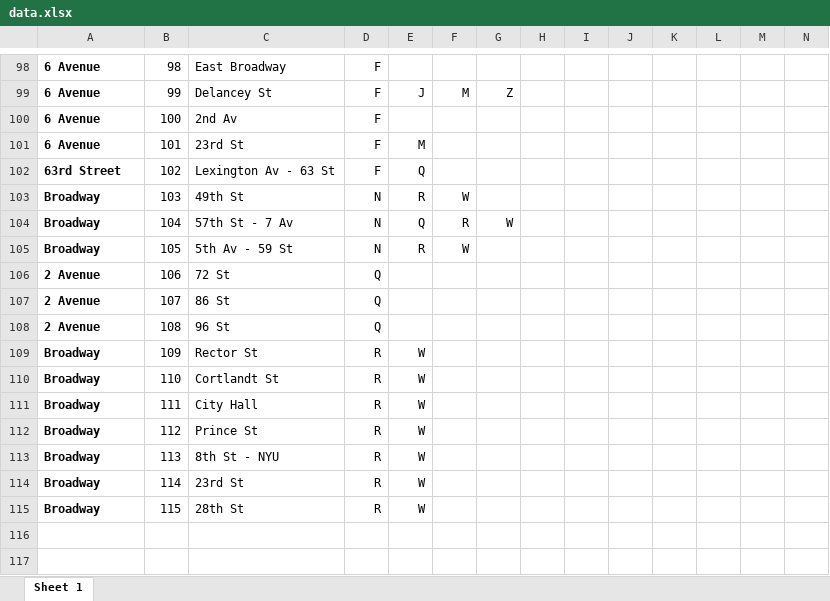
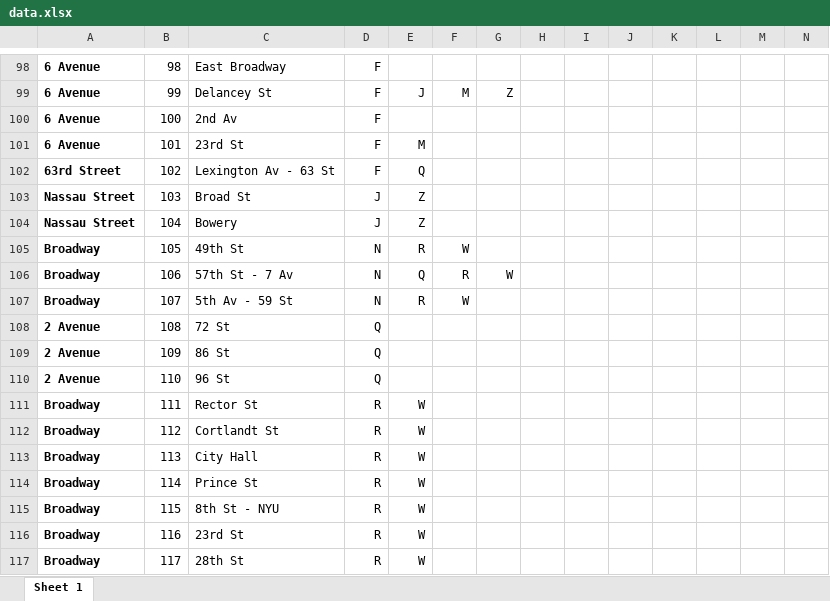
Before and after one commit to drozenzaft/finalproject, an Excel workbook: data.xlsx, sheet Sheet 1, drawn as a sheet; only a part is shown, gaps mark what is left out; values as stored, in another font and other column widths than the file's, no borders; rows hold the shown columns only; the diff names each change by its address in the sheet, - before the commit and + after, or states it on an @@ line.

Commit message:
Added the J and Z lines.

```diff
--- a/data.xlsx (sheet Sheet 1)
+++ b/data.xlsx (sheet Sheet 1)
-A103:A104: Broadway
+A103:A104: Nassau Street
-C103: 49th St
+C103: Broad St
-D103:D104: N
+D103:D104: J
-E103: R
+E103: Z
-F103: W
+F103: (empty)
-C104: 57th St - 7 Av
+C104: Bowery
-E104: Q
+E104: Z
-F104: R
+F104: (empty)
-G104: W
+G104: (empty)
-C105: 5th Av - 59 St
+C105: 49th St
-A106:A107: 2 Avenue
+A106:A107: Broadway
-C106: 72 St
+C106: 57th St - 7 Av
-D106:D107: Q
+D106:D107: N
-E106: (empty)
+E106: Q
-F106: (empty)
+F106: R
-G106: (empty)
+G106: W
-C107: 86 St
+C107: 5th Av - 59 St
-E107: (empty)
+E107: R
-F107: (empty)
+F107: W
-C108: 96 St
+C108: 72 St
-A109:A110: Broadway
+A109:A110: 2 Avenue
-C109: Rector St
+C109: 86 St
-D109:D110: R
+D109:D110: Q
-E109:E110: W
+E109:E110: (empty)
-C110: Cortlandt St
+C110: 96 St
-C111: City Hall
+C111: Rector St
-C112: Prince St
+C112: Cortlandt St
-C113: 8th St - NYU
+C113: City Hall
-C114: 23rd St
+C114: Prince St
-C115: 28th St
+C115: 8th St - NYU
+row 116: Broadway | 116 | 23rd St | R | W
+row 117: Broadway | 117 | 28th St | R | W
```
